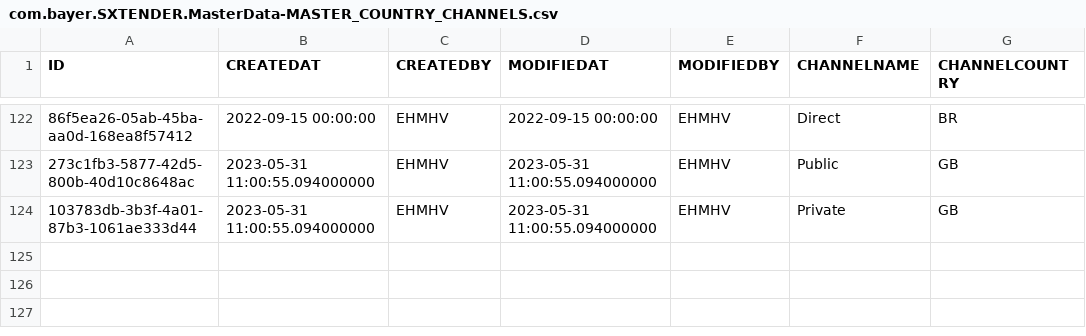
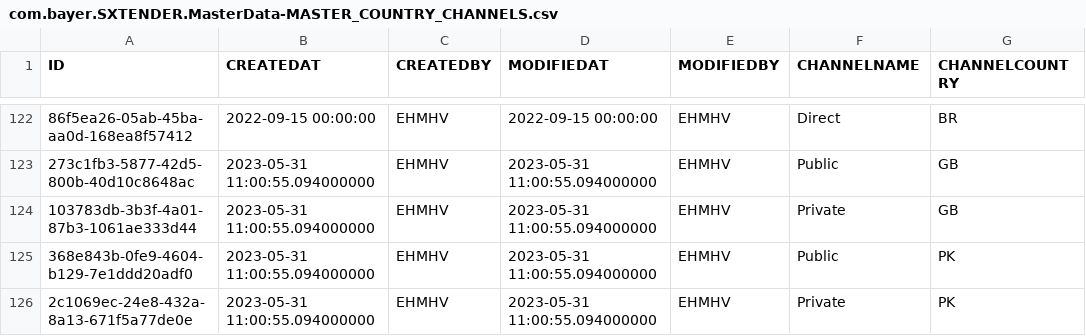
Before and after one commit to mandar-velankar/TNDR_FAST_BACKEND, a CSV file: db/csv/com.bayer.SXTENDER.MasterData-MASTER_COUNTRY_CHANNELS.csv, drawn as a sheet; only a part is shown, gaps mark what is left out.

```diff
--- a/db/csv/com.bayer.SXTENDER.MasterData-MASTER_COUNTRY_CHANNELS.csv
+++ b/db/csv/com.bayer.SXTENDER.MasterData-MASTER_COUNTRY_CHANNELS.csv
@@ -124 +124,3 @@ ID,CREATEDAT,CREATEDBY,MODIFIEDAT,MODIFIEDBY,CHANNELNAME,CHANNELCOUNTRY
 "103783db-3b3f-4a01-87b3-1061ae333d44","2023-05-31 11:00:55.094000000","EHMHV","2023-05-31 11:00:55.094000000","EHMHV","Private","GB"
+"368e843b-0fe9-4604-b129-7e1ddd20adf0","2023-05-31 11:00:55.094000000","EHMHV","2023-05-31 11:00:55.094000000","EHMHV","Public","PK"
+"2c1069ec-24e8-432a-8a13-671f5a77de0e","2023-05-31 11:00:55.094000000","EHMHV","2023-05-31 11:00:55.094000000","EHMHV","Private","PK"
```
Also changed, not shown: db/csv/com.bayer.SXTENDER.MasterData-MASTER_COUNTRY_CLASSIFICATION.csv, db/csv/com.bayer.SXTENDER.MasterData-PT_TMCTPRDPCK.csv, 10 other files.
